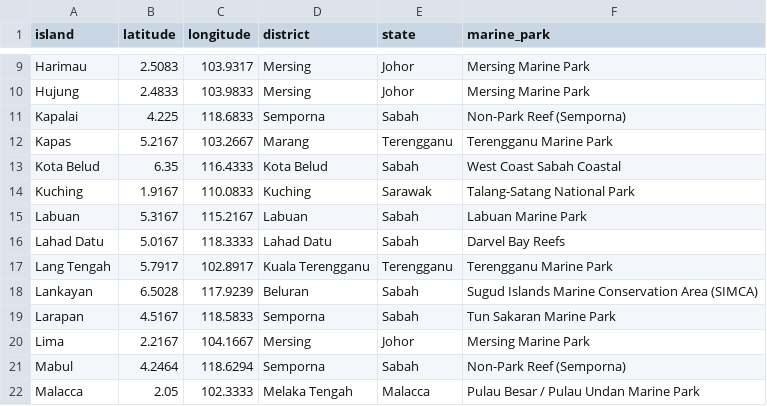
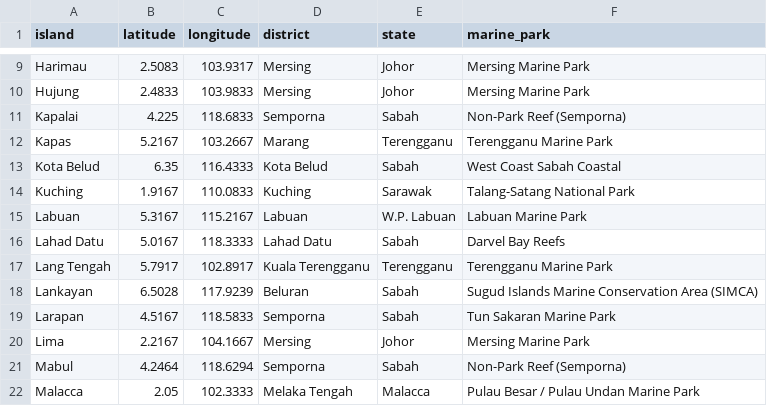
Before and after one commit to Chee613/dosm2026, a CSV file: data/raw/structured/geocoding/island_coordinates.csv, drawn as a sheet; only a part is shown, gaps mark what is left out.

```diff
--- a/data/raw/structured/geocoding/island_coordinates.csv
+++ b/data/raw/structured/geocoding/island_coordinates.csv
@@ -14,3 +14,3 @@ Kota Belud,6.35,116.4333,Kota Belud,Sabah,West Coast Sabah Coastal
 Kuching,1.9167,110.0833,Kuching,Sarawak,Talang-Satang National Park
-Labuan,5.3167,115.2167,Labuan,Sabah,Labuan Marine Park
+Labuan,5.3167,115.2167,Labuan,W.P. Labuan,Labuan Marine Park
 Lahad Datu,5.0167,118.3333,Lahad Datu,Sabah,Darvel Bay Reefs
```
Also changed, not shown: data/processed/model_validation_by_year.csv, data/processed/model_validation_predictions.csv, 23 other files.
